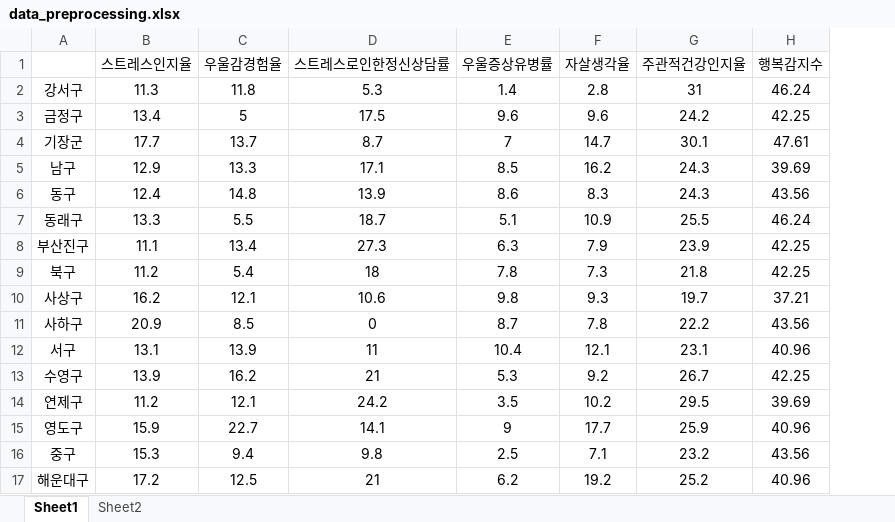
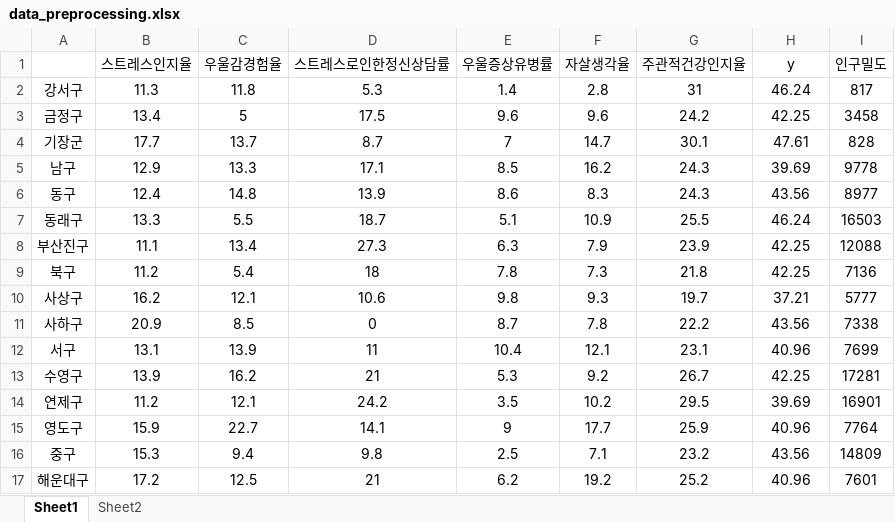
Before and after one commit to S2je0ng/DataMining_Project, an Excel workbook: data_preprocessing.xlsx, sheet Sheet1, drawn as a sheet; values as stored, in another font and other column widths than the file's, no borders; the diff names each change by its address in the sheet, - before the commit and + after, or states it on an @@ line.

```diff
--- a/data_preprocessing.xlsx (sheet Sheet1)
+++ b/data_preprocessing.xlsx (sheet Sheet1)
+column I (인구밀도), rows 2-17: 817 | 3458 | 828 | 9778 | 8977 | 16503 | 12088 | 7136 | 5777 | 7338 | 7699 | 17281 | 16901 | 7764 | 14809 | 7601
-H1: 행복감지수
+H1: y
```
Also changed, not shown: 4 other files.
